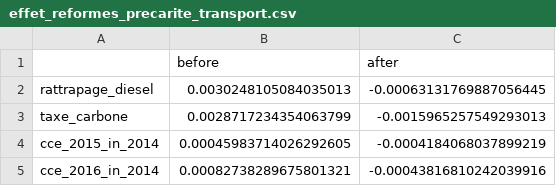
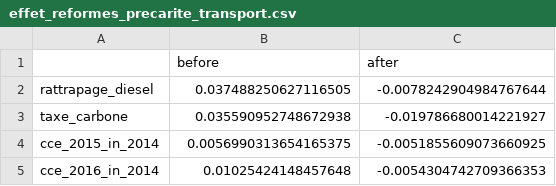
Before and after one commit to openfisca/openfisca-france-indirect-taxation, a CSV file: openfisca_france_indirect_taxation/assets/to_graph/Precarite/effet_reformes_precarite_transport.csv, drawn as a sheet.

Commit message:
Save dataframes to do excel graphs

```diff
--- a/openfisca_france_indirect_taxation/assets/to_graph/Precarite/effet_reformes_precarite_transport.csv
+++ b/openfisca_france_indirect_taxation/assets/to_graph/Precarite/effet_reformes_precarite_transport.csv
@@ -1,5 +1,5 @@
 ;before;after
-rattrapage_diesel;0.0030248105084035013;-0.00063131769887056445
-taxe_carbone;0.0028717234354063799;-0.0015965257549293013
-cce_2015_in_2014;0.00045983714026292605;-0.0004184068037899219
-cce_2016_in_2014;0.00082738289675801321;-0.00043816810242039916
+rattrapage_diesel;0.037488250627116505;-0.0078242904984767644
+taxe_carbone;0.035590952748672938;-0.019786680014221927
+cce_2015_in_2014;0.0056990313654165375;-0.0051855609073660925
+cce_2016_in_2014;0.01025424148457648;-0.0054304742709366353
```
Also changed, not shown: 15 other files.
